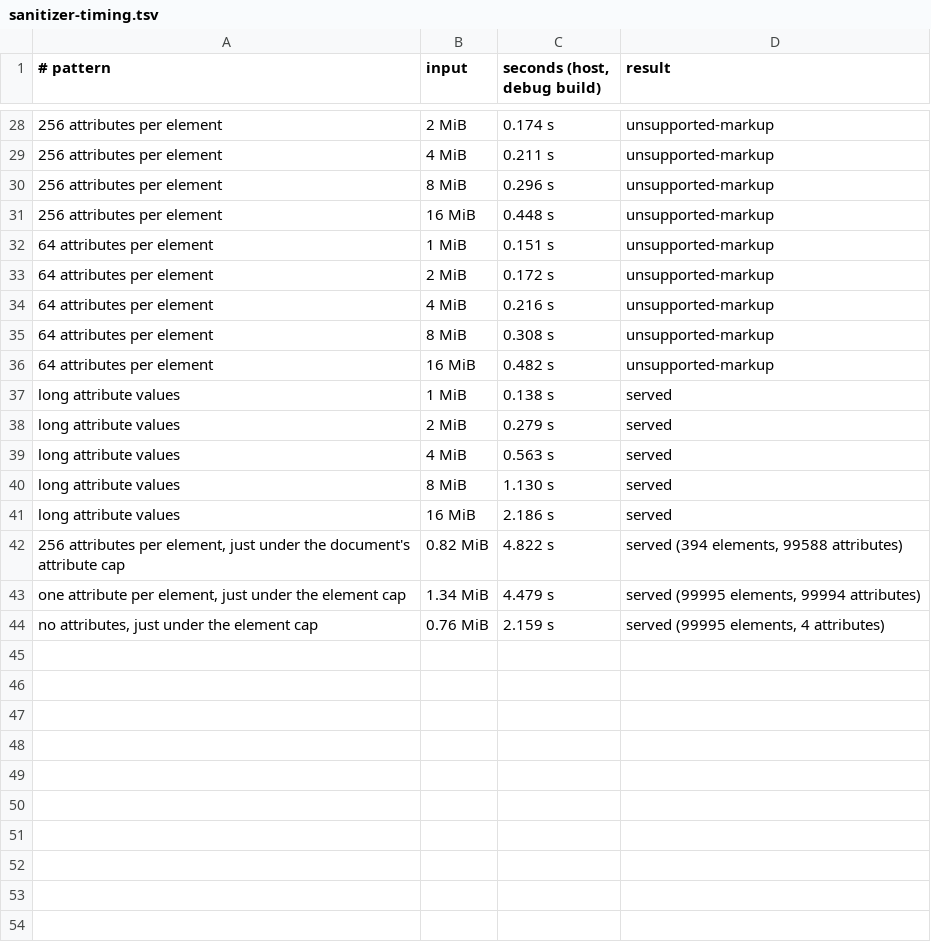
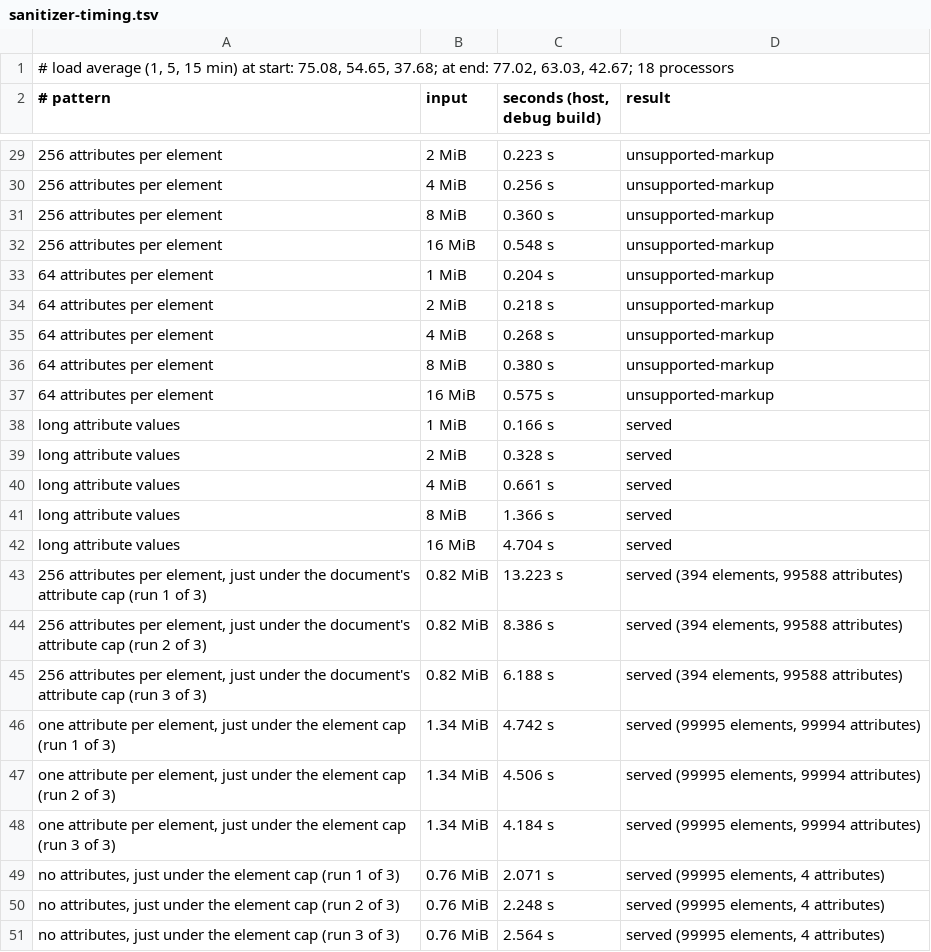
Before and after one commit to jevidon/sylvia, a TSV file: Docs/Stage0/evidence/G01-EPUB/sanitizer-timing.tsv, drawn as a sheet; only a part is shown, gaps mark what is left out; addresses are those after the commit; the diff covers the shown part only; the diff names each change by its address in the sheet, - before the commit and + after, or states it on an @@ line.

```diff
--- a/Docs/Stage0/evidence/G01-EPUB/sanitizer-timing.tsv
+++ b/Docs/Stage0/evidence/G01-EPUB/sanitizer-timing.tsv
+row 1: # load average (1, 5, 15 min) at start: 75.08, 54.65, 37.68; at end: 77.02, 63.03, 42.67; 18 processors
-C29 (seconds (host, debug build)): 0.174 s
+C29 (seconds (host, debug build)): 0.223 s
-C30 (seconds (host, debug build)): 0.211 s
+C30 (seconds (host, debug build)): 0.256 s
-C31 (seconds (host, debug build)): 0.296 s
+C31 (seconds (host, debug build)): 0.360 s
-C32 (seconds (host, debug build)): 0.448 s
+C32 (seconds (host, debug build)): 0.548 s
-C33 (seconds (host, debug build)): 0.151 s
+C33 (seconds (host, debug build)): 0.204 s
-C34 (seconds (host, debug build)): 0.172 s
+C34 (seconds (host, debug build)): 0.218 s
-C35 (seconds (host, debug build)): 0.216 s
+C35 (seconds (host, debug build)): 0.268 s
-C36 (seconds (host, debug build)): 0.308 s
+C36 (seconds (host, debug build)): 0.380 s
-C37 (seconds (host, debug build)): 0.482 s
+C37 (seconds (host, debug build)): 0.575 s
-C38 (seconds (host, debug build)): 0.138 s
+C38 (seconds (host, debug build)): 0.166 s
-C39 (seconds (host, debug build)): 0.279 s
+C39 (seconds (host, debug build)): 0.328 s
-C40 (seconds (host, debug build)): 0.563 s
+C40 (seconds (host, debug build)): 0.661 s
-C41 (seconds (host, debug build)): 1.130 s
+C41 (seconds (host, debug build)): 1.366 s
-C42 (seconds (host, debug build)): 2.186 s
+C42 (seconds (host, debug build)): 4.704 s
-A43 (# pattern): …attribute cap
+A43 (# pattern): …attribute cap (run 1 of 3)
-C43 (seconds (host, debug build)): 4.822 s
+C43 (seconds (host, debug build)): 13.223 s
+row 44: 256 attributes per element, just under the document's attribute cap (run 2 of 3) | 0.82 MiB | 8.386 s | served (394 elements, 99588 attributes)
+row 45: 256 attributes per element, just under the document's attribute cap (run 3 of 3) | 0.82 MiB | 6.188 s | served (394 elements, 99588 attributes)
-A46 (# pattern): …element cap
+A46 (# pattern): …element cap (run 1 of 3)
-C46 (seconds (host, debug build)): 4.479 s
+C46 (seconds (host, debug build)): 4.742 s
+row 47: one attribute per element, just under the element cap (run 2 of 3) | 1.34 MiB | 4.506 s | served (99995 elements, 99994 attributes)
+row 48: one attribute per element, just under the element cap (run 3 of 3) | 1.34 MiB | 4.184 s | served (99995 elements, 99994 attributes)
-A49 (# pattern): …element cap
+A49 (# pattern): …element cap (run 1 of 3)
-C49 (seconds (host, debug build)): 2.159 s
+C49 (seconds (host, debug build)): 2.071 s
+row 50: no attributes, just under the element cap (run 2 of 3) | 0.76 MiB | 2.248 s | served (99995 elements, 4 attributes)
+row 51: no attributes, just under the element cap (run 3 of 3) | 0.76 MiB | 2.564 s | served (99995 elements, 4 attributes)
```
Also changed, not shown: 26 edited cells elsewhere in this file, 31 other files.
